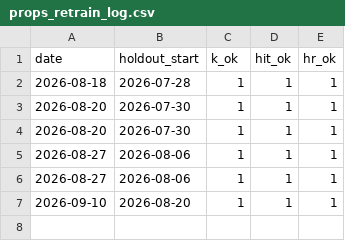
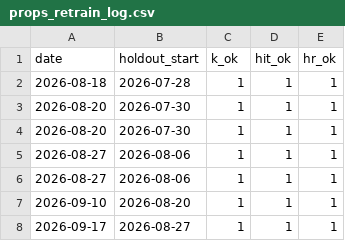
Before and after one commit to myles00price/baseball-model, a CSV file: props_retrain_log.csv, drawn as a sheet; the diff names each change by its address in the sheet, - before the commit and + after, or states it on an @@ line.

Commit message:
props retrain 2026-09-17 (holdout from 2026-08-27)

```diff
--- a/props_retrain_log.csv
+++ b/props_retrain_log.csv
+row 8: 2026-09-17 | 2026-08-27 | 1 | 1 | 1
```
Also changed, not shown: 5 other files.
